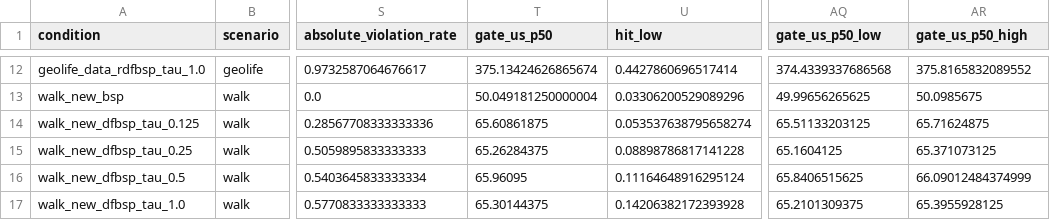
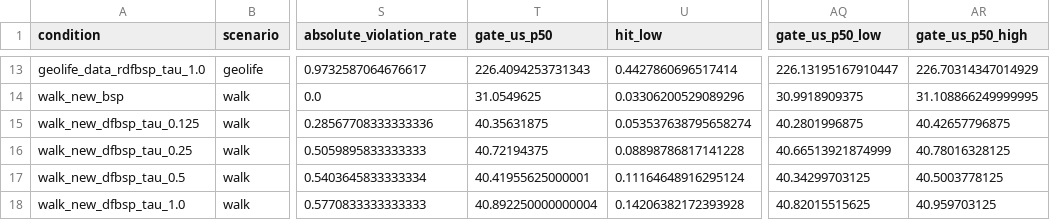
Before and after one commit to js110/Bpaper, a CSV file: results/data_driven_extension/analysis/summary.csv, drawn as a sheet; only a part is shown, gaps mark what is left out; addresses are those after the commit; the diff covers the shown part only; the diff names each change by its address in the sheet, - before the commit and + after, or states it on an @@ line.

```diff
--- a/results/data_driven_extension/analysis/summary.csv
+++ b/results/data_driven_extension/analysis/summary.csv
-T13 (gate_us_p50): 375.13424626865674
+T13 (gate_us_p50): 226.4094253731343
-AQ13 (gate_us_p50_low): 374.4339337686568
+AQ13 (gate_us_p50_low): 226.13195167910447
-AR13 (gate_us_p50_high): 375.8165832089552
+AR13 (gate_us_p50_high): 226.70314347014929
-T14 (gate_us_p50): 50.049181250000004
+T14 (gate_us_p50): 31.0549625
-AQ14 (gate_us_p50_low): 49.99656265625
+AQ14 (gate_us_p50_low): 30.9918909375
-AR14 (gate_us_p50_high): 50.0985675
+AR14 (gate_us_p50_high): 31.108866249999995
-T15 (gate_us_p50): 65.60861875
+T15 (gate_us_p50): 40.35631875
-AQ15 (gate_us_p50_low): 65.51133203125
+AQ15 (gate_us_p50_low): 40.2801996875
-AR15 (gate_us_p50_high): 65.71624875
+AR15 (gate_us_p50_high): 40.42657796875
-T16 (gate_us_p50): 65.26284375
+T16 (gate_us_p50): 40.72194375
-AQ16 (gate_us_p50_low): 65.1604125
+AQ16 (gate_us_p50_low): 40.66513921874999
-AR16 (gate_us_p50_high): 65.371073125
+AR16 (gate_us_p50_high): 40.78016328125
-T17 (gate_us_p50): 65.96095
+T17 (gate_us_p50): 40.41955625000001
-AQ17 (gate_us_p50_low): 65.8406515625
+AQ17 (gate_us_p50_low): 40.34299703125
-AR17 (gate_us_p50_high): 66.09012484374999
+AR17 (gate_us_p50_high): 40.5003778125
-T18 (gate_us_p50): 65.30144375
+T18 (gate_us_p50): 40.892250000000004
-AQ18 (gate_us_p50_low): 65.2101309375
+AQ18 (gate_us_p50_low): 40.82015515625
-AR18 (gate_us_p50_high): 65.3955928125
+AR18 (gate_us_p50_high): 40.959703125
```
Also changed, not shown: 1 added row and 30 edited cells elsewhere in this file, 27 other files.
